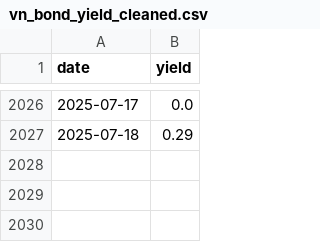
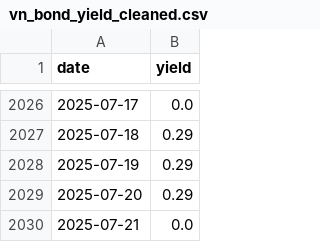
Before and after one commit to mvansan/VN-JP-MacroIndicators-Crawler, a CSV file: data/cleaned/vn_bond_yield_cleaned.csv, drawn as a sheet; only a part is shown, gaps mark what is left out.

```diff
--- a/data/cleaned/vn_bond_yield_cleaned.csv
+++ b/data/cleaned/vn_bond_yield_cleaned.csv
@@ -2027 +2027,4 @@ date,yield
 2025-07-18,0.29
+2025-07-19,0.29
+2025-07-20,0.29
+2025-07-21,0.0
```
Also changed, not shown: data/raw/vn_bond_yield.csv.
